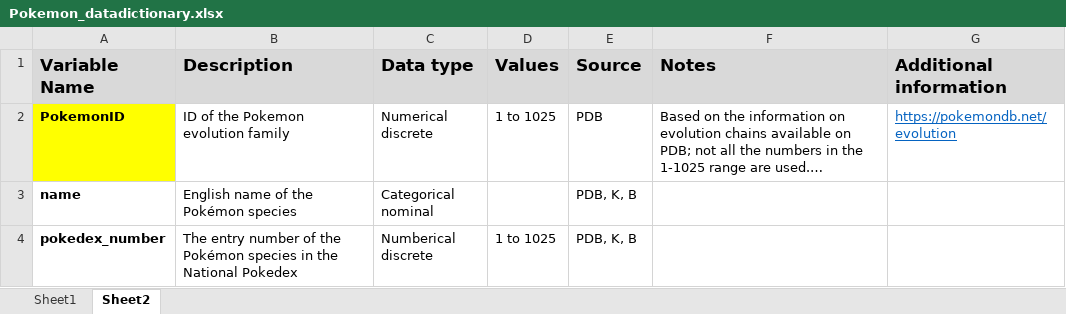
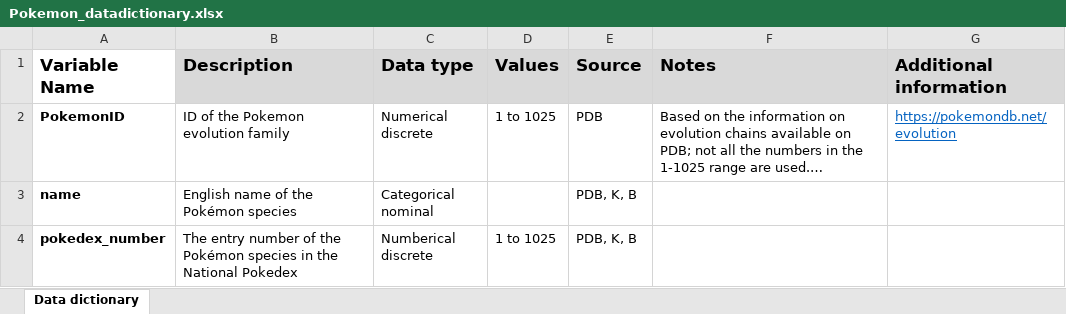
Before and after one commit to stratosida/stratosida.github.io, an Excel workbook: assets/Pokemon_datadictionary.xlsx, sheet Data dictionary, drawn as a sheet; only a part is shown; long unchanged cells end in …; values as stored, in another font and other column widths than the file's, no borders; the diff covers the shown part only; the diff names each change by its address in the sheet, - before the commit and + after, or states it on an @@ line.

Commit message:
Updated Pokemon data and SAP

```diff
--- a/assets/Pokemon_datadictionary.xlsx (sheet Data dictionary)
+++ b/assets/Pokemon_datadictionary.xlsx (sheet Data dictionary)
-sheet tab: Sheet2
+sheet tab: Data dictionary
-sheet tab: Sheet1
-A1 fill: #D9D9D9
+A1 fill: none
-A2 fill: #FFFF00
+A2 fill: none
```
Also changed, not shown: 2 edited cells and cell formats elsewhere in this sheet, 3 other files.
